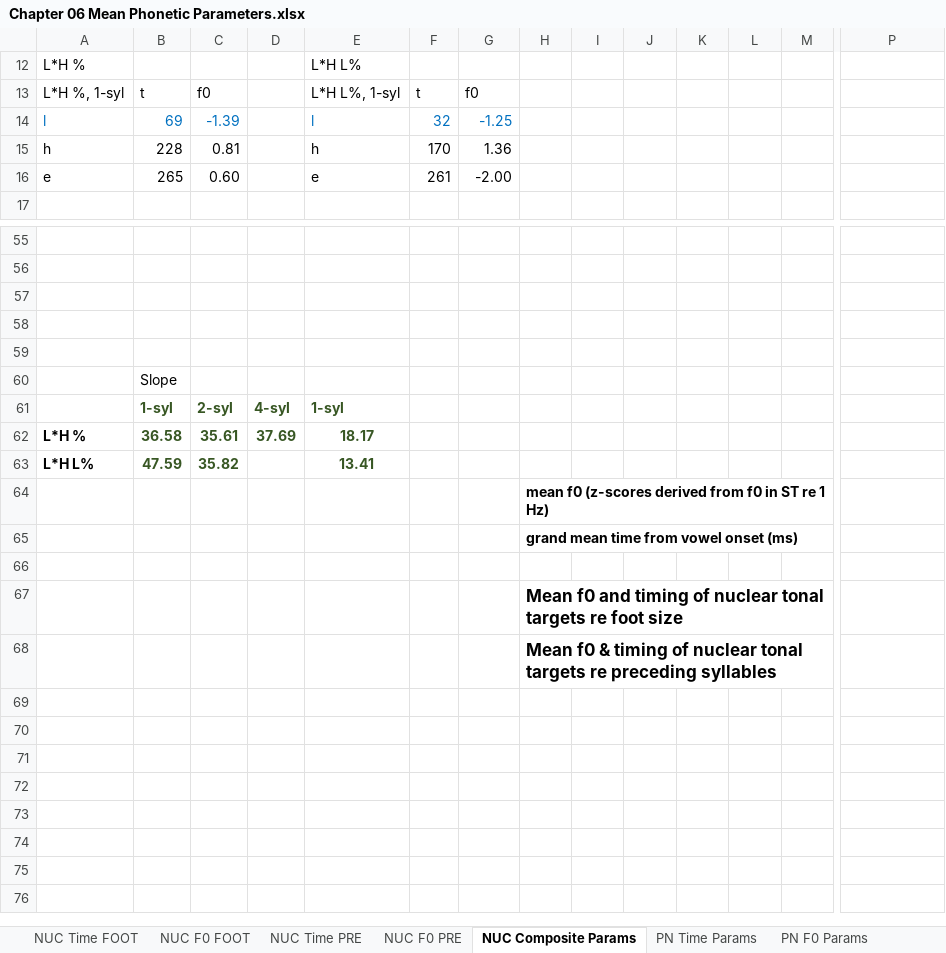
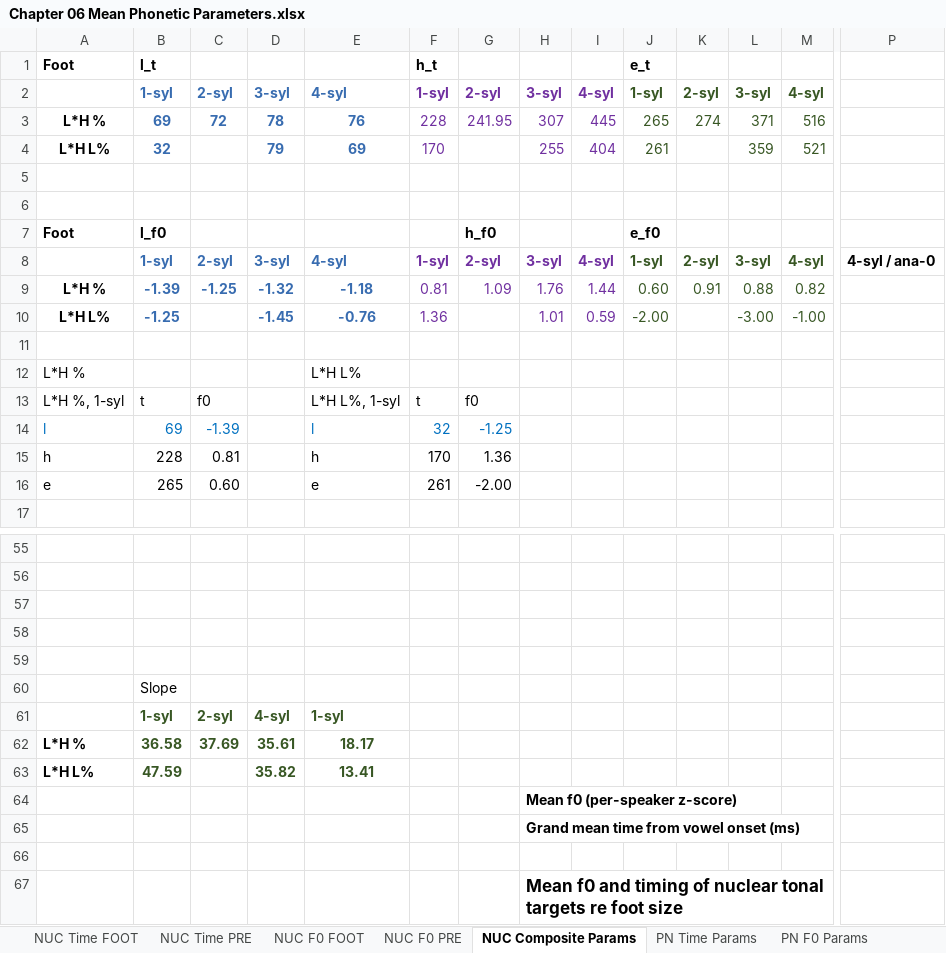
Before and after one commit to AERodgers/PhD, an Excel workbook: Ch_6_Form/output/Chapter 06 Mean Phonetic Parameters.xlsx, sheet NUC Composite Params, drawn as a sheet; only a part is shown, gaps mark what is left out; the shorter side is filled out with more unchanged rows; values as stored, in another font and other column widths than the file's, no borders; charts and pictures not drawn; rows hold the shown columns only; the diff covers the shown part only; the diff names each change by its address in the sheet, - before the commit and + after, or states it on an @@ line.

```diff
--- a/Ch_6_Form/output/Chapter 06 Mean Phonetic Parameters.xlsx (sheet NUC Composite Params)
+++ b/Ch_6_Form/output/Chapter 06 Mean Phonetic Parameters.xlsx (sheet NUC Composite Params)
@@ sheet tab order changed: NUC Time FOOT | NUC Time PRE | NUC F0 FOOT | NUC F0 PRE | NUC Composite Params | PN Time Params | PN F0 Params @@
@@ row 1 unhidden: Foot | l_t |  |  |  | h_t |  |  |  | e_t @@
@@ row 2 unhidden:  | 1-syl | 2-syl | 3-syl | 4-syl | 1-syl | 2-syl | 3-syl | 4-syl | 1-syl | 2-syl | 3-syl | 4-syl @@
+row 3: L*H % | 69 | 72 | 78 | 76 | 228 | 241.95 | 307 | 445 | 265 | 274 | 371 | 516
@@ row 4 unhidden: L*H L% | 32 |  | 79 | 69 | 170 |  | 255 | 404 | 261 |  | 359 | 521 @@
+row 5: (empty)
+row 6: (empty)
@@ row 7 unhidden: Foot | l_f0 |  |  |  |  | h_f0 |  |  | e_f0 @@
@@ row 8 unhidden:  | 1-syl | 2-syl | 3-syl | 4-syl | 1-syl | 2-syl | 3-syl | 4-syl | 1-syl | 2-syl | 3-syl | 4-syl | 4-syl / ana-0 @@
+row 9: L*H % | -1.39 | -1.25 | -1.32 | -1.18 | 0.81 | 1.09 | 1.76 | 1.44 | 0.60 | 0.91 | 0.88 | 0.82
@@ row 10 unhidden: L*H L% | -1.25 |  | -1.45 | -0.76 | 1.36 |  | 1.01 | 0.59 | -2.00 |  | -3.00 | -1.00 @@
+row 11: (empty)
-C62: 35.61
+C62: 37.69
-D62: 37.69
+D62: 35.61
-C63: 35.82
+C63: (empty)
-D63: (empty)
+D63: 35.82
-H64: mean f0 (z-scores derived from f0 in ST re 1 Hz)
+H64: Mean f0 (per-speaker z-score)
-H65: grand mean time from vowel onset (ms)
+H65: Grand mean time from vowel onset (ms)
```
Also changed, not shown: 24 edited cells elsewhere in this sheet, sheet PN Time Params, sheet NUC Time FOOT, sheet NUC F0 FOOT, sheet NUC Time PRE, sheet NUC F0 PRE, formulas that keep their value, hidden cells, charts or pictures, 1 other file.
